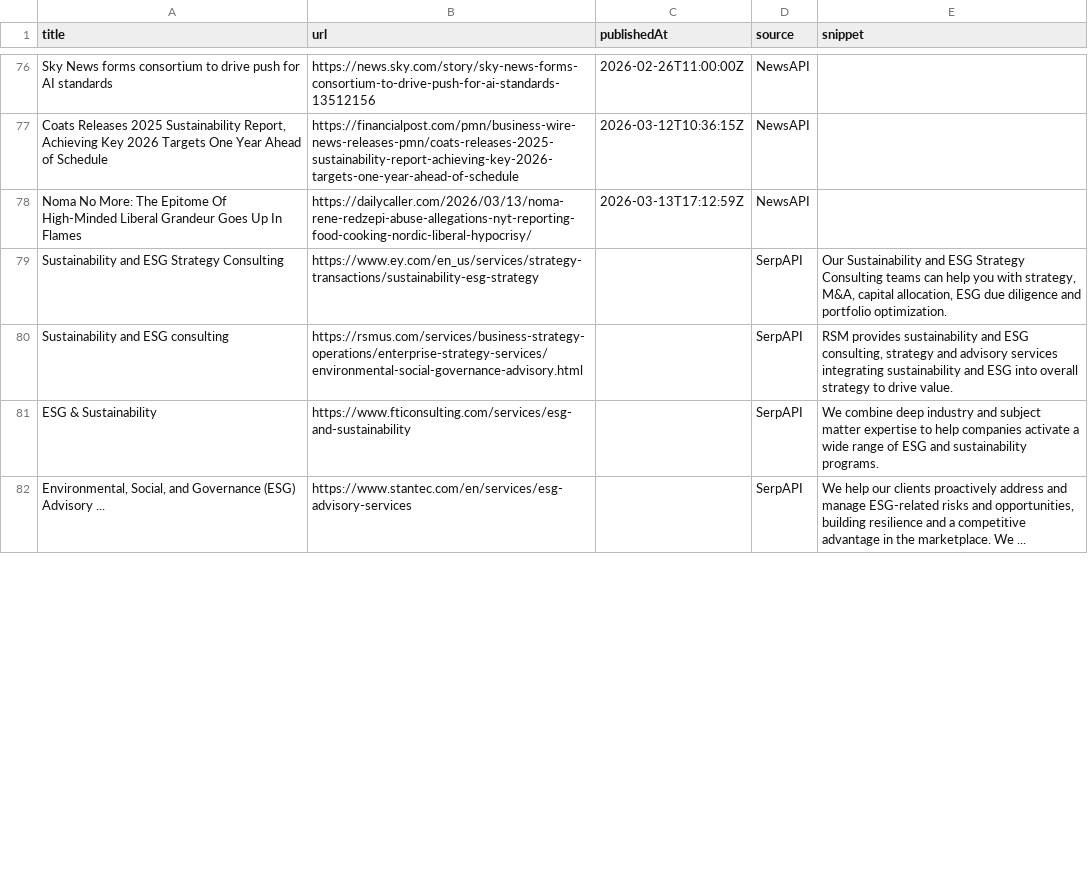
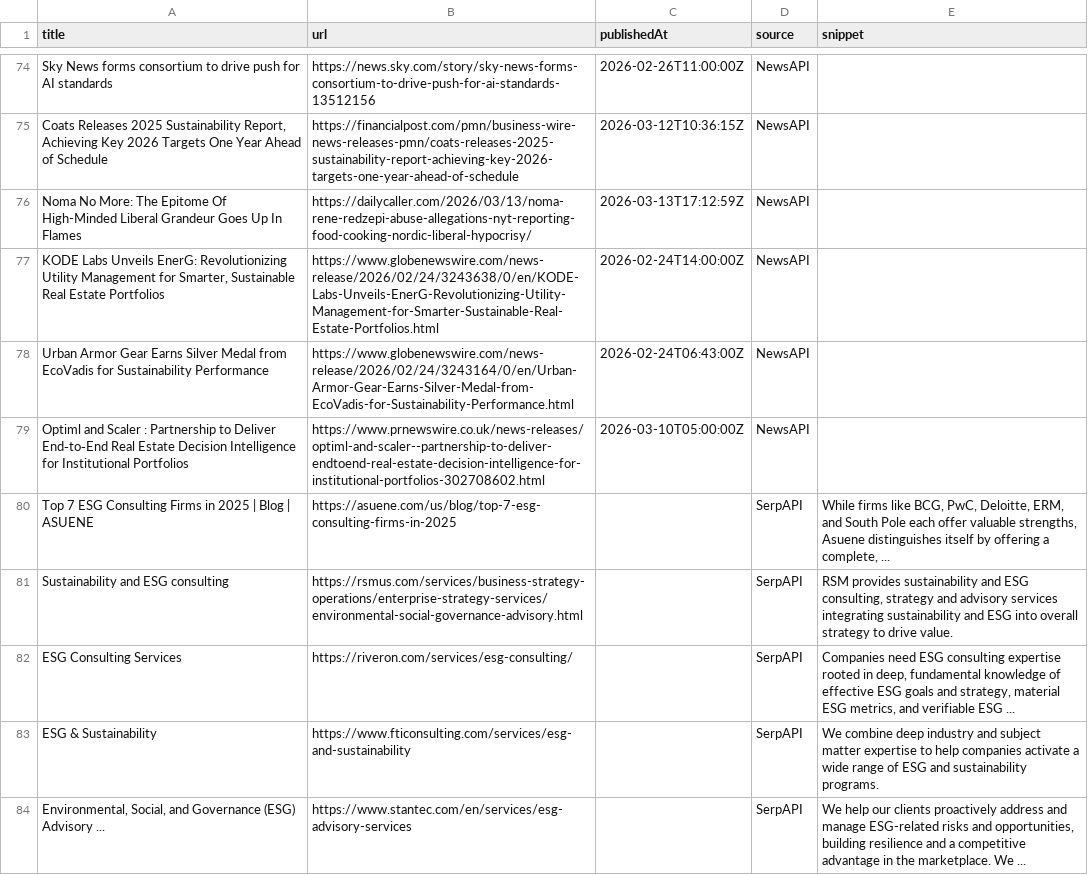
Before and after one commit to media-stack/gb2b-lead-finder, a CSV file: gb2b_leads.csv, drawn as a sheet; only a part is shown, gaps mark what is left out; removed rows and columns are numbered as before the commit, all else as after; the diff covers the shown part only; the diff names each change by its address in the sheet, - before the commit and + after, or states it on an @@ line.

```diff
--- a/gb2b_leads.csv
+++ b/gb2b_leads.csv
-row 79: Sustainability and ESG Strategy Consulting | https://www.ey.com/en_us/services/strategy-transactions/sustainability-esg-strategy |  | SerpAPI | Our Sustainability and ESG Strategy Consulting teams can help you with strategy, M&A, capital allocation, ESG due diligence and portfolio optimization.
+row 77: KODE Labs Unveils EnerG: Revolutionizing Utility Management for Smarter, Sustainable Real Estate Portfolios | https://www.globenewswire.com/news-release/2026/02/24/3243638/0/en/KODE-Labs-Unveils-EnerG-Revolutionizing-Utility-Management-for-Smarter-Sustainable-Real-Estate-Portfolios.html | 2026-02-24T14:00:00Z | NewsAPI
+row 78: Urban Armor Gear Earns Silver Medal from EcoVadis for Sustainability Performance | https://www.globenewswire.com/news-release/2026/02/24/3243164/0/en/Urban-Armor-Gear-Earns-Silver-Medal-from-EcoVadis-for-Sustainability-Performance.html | 2026-02-24T06:43:00Z | NewsAPI
+row 79: Optiml and Scaler : Partnership to Deliver End‑to‑End Real Estate Decision Intelligence for Institutional Portfolios | https://www.prnewswire.co.uk/news-releases/optiml-and-scaler--partnership-to-deliver-endtoend-real-estate-decision-intelligence-for-institutional-portfolios-302708602.html | 2026-03-10T05:00:00Z | NewsAPI
+row 80: Top 7 ESG Consulting Firms in 2025 | Blog | ASUENE | https://asuene.com/us/blog/top-7-esg-consulting-firms-in-2025 |  | SerpAPI | While firms like BCG, PwC, Deloitte, ERM, and South Pole each offer valuable strengths, Asuene distinguishes itself by offering a complete, ...
+row 82: ESG Consulting Services | https://riveron.com/services/esg-consulting/ |  | SerpAPI | Companies need ESG consulting expertise rooted in deep, fundamental knowledge of effective ESG goals and strategy, material ESG metrics, and verifiable ESG ...
```
Also changed, not shown: 2 added rows, 5 removed rows, 2 moved rows and 3 edited cells elsewhere in this file.
